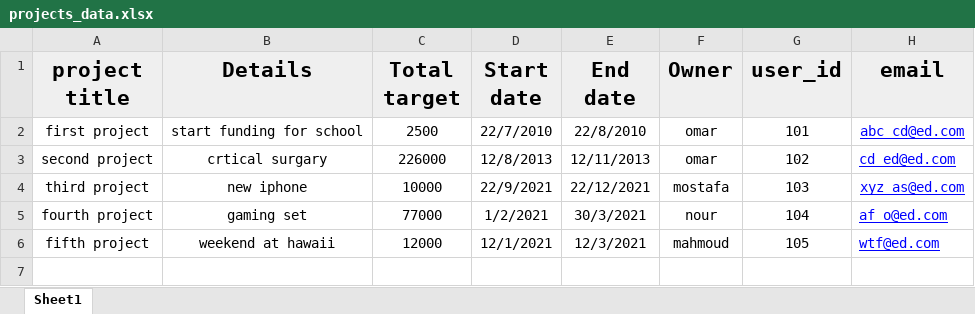
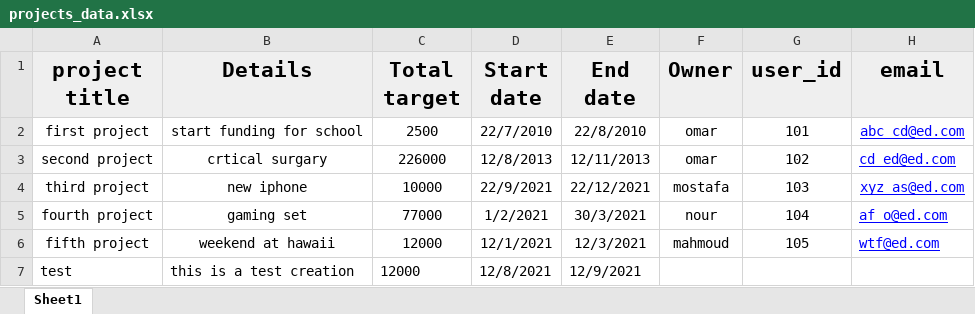
Before and after one commit to mostafaelmasry163/Crowd-Funding-console-app, an Excel workbook: projects_data.xlsx, sheet Sheet1, drawn as a sheet; values as stored, in another font and other column widths than the file's, no borders; the diff names each change by its address in the sheet, - before the commit and + after, or states it on an @@ line.

Commit message:
creat and view function is working __normal case

```diff
--- a/projects_data.xlsx (sheet Sheet1)
+++ b/projects_data.xlsx (sheet Sheet1)
+row 7: test | this is a test creation | 12000 | 12/8/2021 | 12/9/2021
```
Also changed, not shown: 3 other files.
